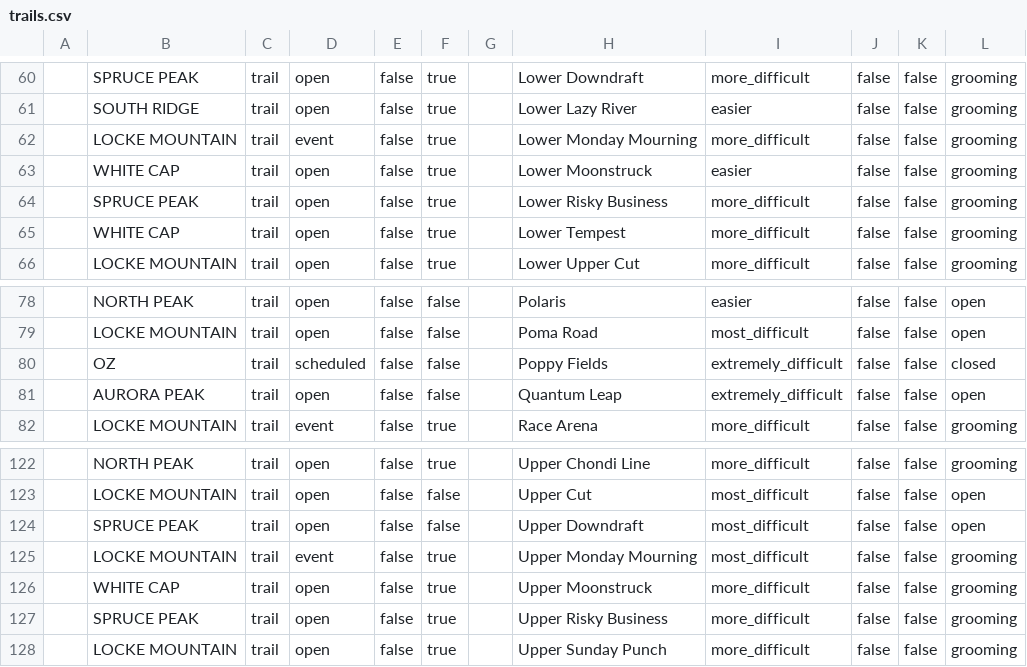
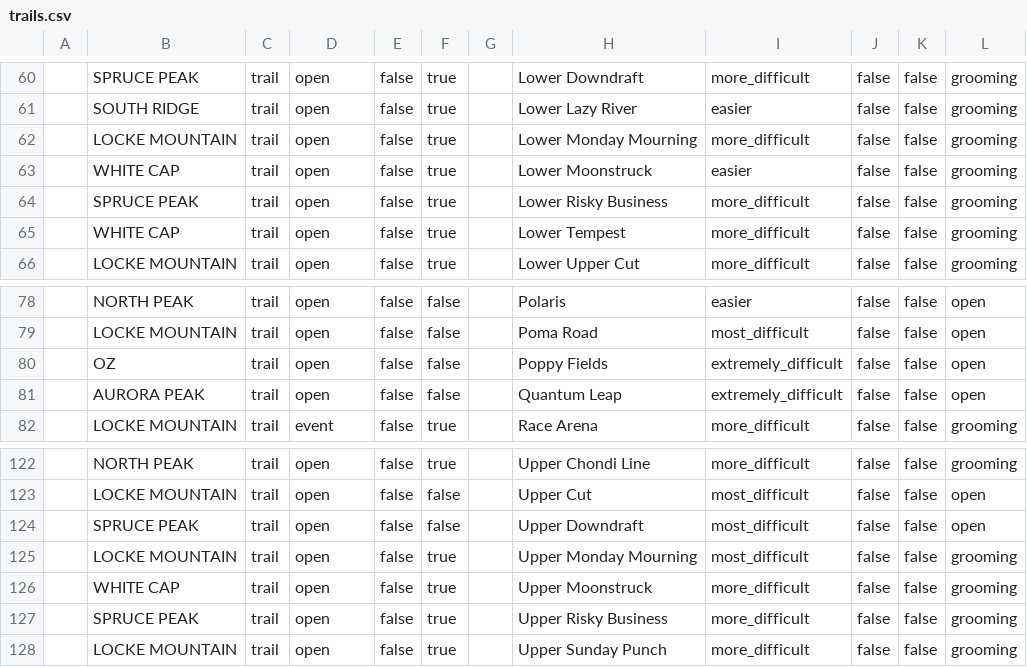
Before and after one commit to abkfenris/SundayRiverConditions, a CSV file: trails.csv, drawn as a sheet; only a part is shown, gaps mark what is left out; the diff names each change by its address in the sheet, - before the commit and + after, or states it on an @@ line.

```diff
--- a/trails.csv
+++ b/trails.csv
-D62: event
+D62: open
-D80: scheduled
+D80: open
-L80: closed
+L80: open
-D125: event
+D125: open
```
Also changed, not shown: 2 other files.
